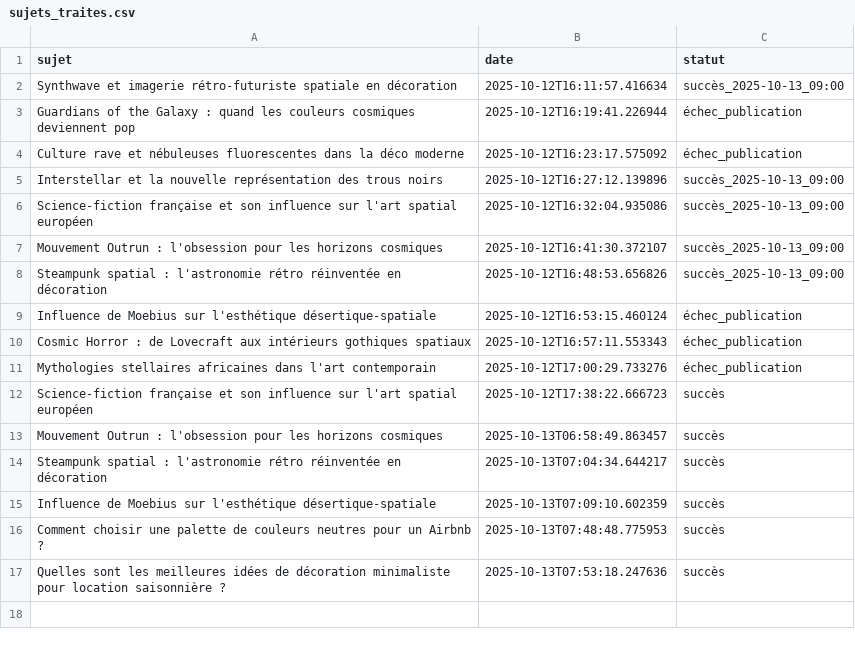
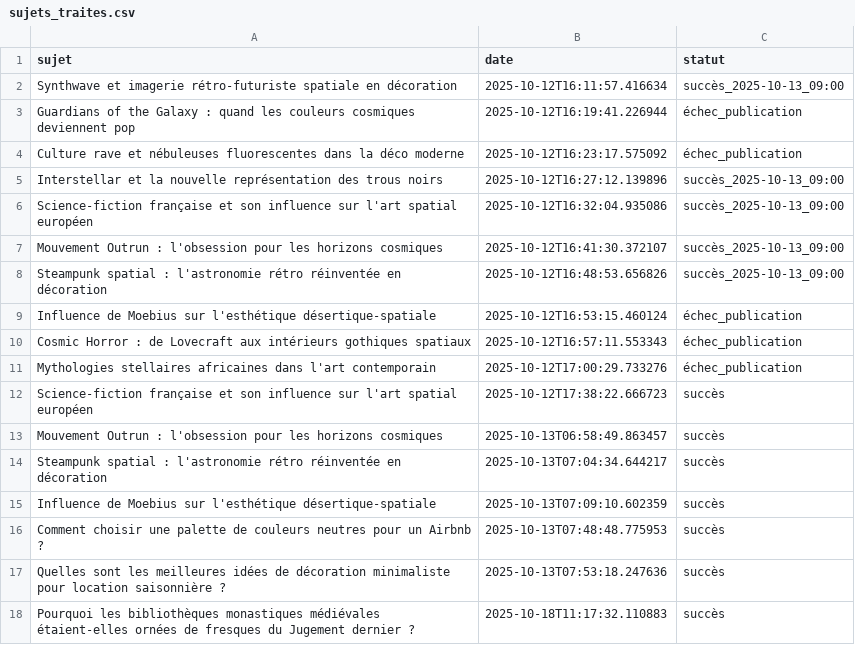
Before and after one commit to Metalosmose21/Biblioth-que-1, a CSV file: sujets_traites.csv, drawn as a sheet; the diff names each change by its address in the sheet, - before the commit and + after, or states it on an @@ line.

```diff
--- a/sujets_traites.csv
+++ b/sujets_traites.csv
+row 18: Pourquoi les bibliothèques monastiques médiévales étaient-elles ornées de fresques du Jugement dernier ? | 2025-10-18T11:17:32.110883 | succès
```
Also changed, not shown: sujets.csv.
